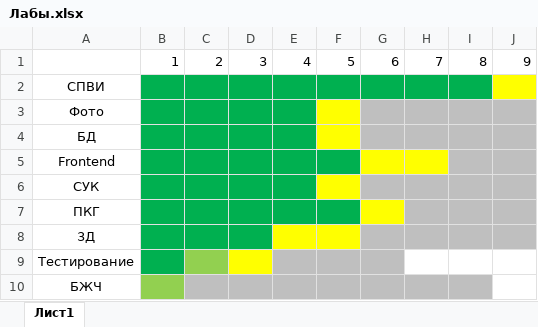
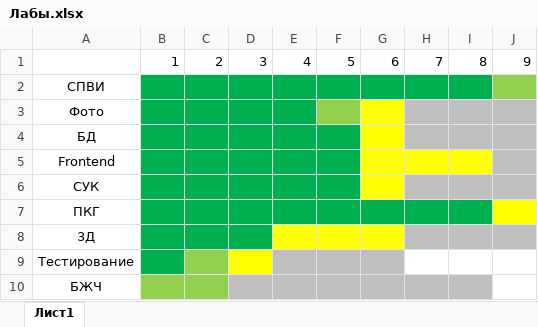
Before and after one commit to EvgenYanukovich/Sem-5, an Excel workbook: Лабы.xlsx, sheet Лист1, drawn as a sheet; only a part is shown; values as stored, in another font and other column widths than the file's, no borders; the diff names each change by its address in the sheet, - before the commit and + after, or states it on an @@ line.

```diff
--- a/Лабы.xlsx (sheet Лист1)
+++ b/Лабы.xlsx (sheet Лист1)
-J2 fill: #FFFF00
+J2 fill: #92D050
-F3 fill: #FFFF00
+F3 fill: #92D050
-G3:G4 fill: #BFBFBF
+G3:G4 fill: #FFFF00
-F4 fill: #FFFF00
+F4 fill: #00B050
-I5 fill: #BFBFBF
+I5 fill: #FFFF00
-F6 fill: #FFFF00
+F6 fill: #00B050
-G6 fill: #BFBFBF
+G6 fill: #FFFF00
-G7 fill: #FFFF00
+G7 fill: #00B050
-H7:I7 fill: #BFBFBF
+H7:I7 fill: #00B050
-J7 fill: #BFBFBF
+J7 fill: #FFFF00
-G8 fill: #BFBFBF
+G8 fill: #FFFF00
-C10 fill: #BFBFBF
+C10 fill: #92D050
```
Also changed, not shown: 54 other files.
